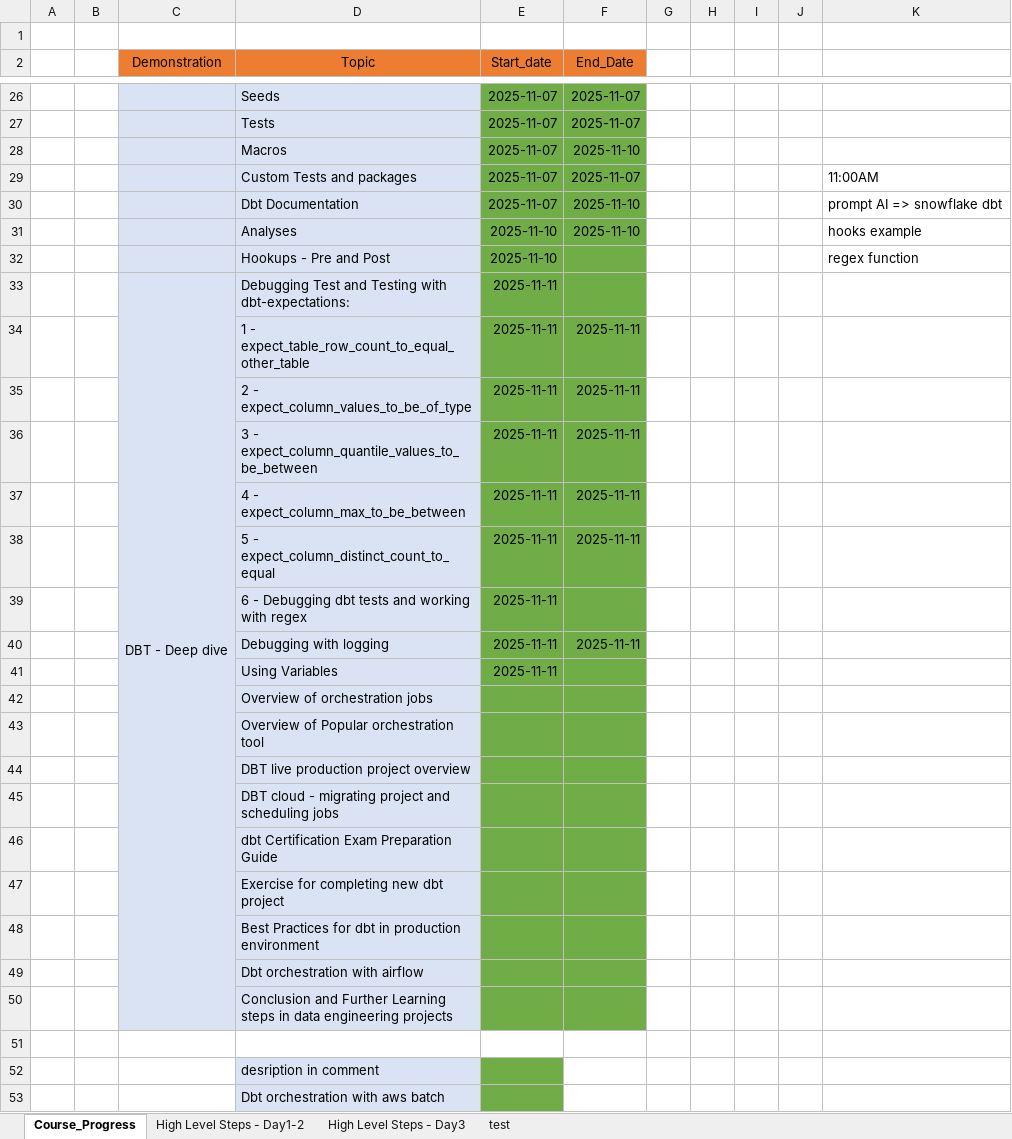
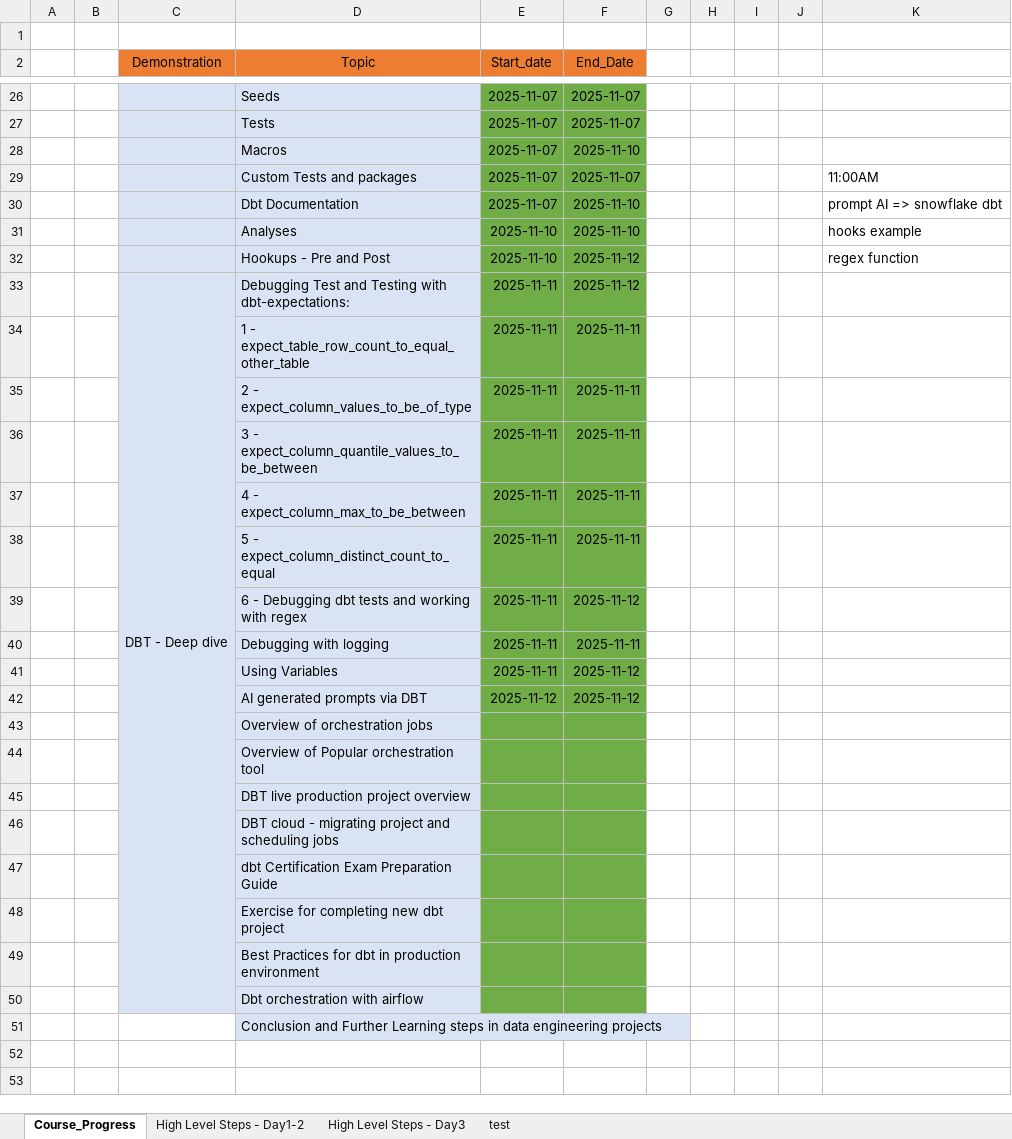
Before and after one commit to ankur24s/dbt_training_nov2025_resoures, an Excel workbook: Dbt_Course_Plan.xlsx, sheet Course_Progress, drawn as a sheet; only a part is shown, gaps mark what is left out; values as stored, in another font and other column widths than the file's, no borders; removed rows and columns are numbered as before the commit, all else as after; the diff names each change by its address in the sheet, - before the commit and + after, or states it on an @@ line.

```diff
--- a/Dbt_Course_Plan.xlsx (sheet Course_Progress)
+++ b/Dbt_Course_Plan.xlsx (sheet Course_Progress)
-F32:F33 (End_Date): (empty)
+F32:F33 (End_Date): 2025-11-12
-C33:C50 merged
+C33:C50 merged
-F39 (End_Date): (empty)
+F39 (End_Date): 2025-11-12
-F41 (End_Date): (empty)
+F41 (End_Date): 2025-11-12
+row 42:  |  |  | AI generated prompts via DBT | 2025-11-12 | 2025-11-12
-C51 fill: #DAE3F3
+C51 fill: none
-E51:F51 fill: #70AD47
+E51:F51 fill: none
-row 51: (empty)
-row 52:  |  |  | desription in comment
-row 53:  |  |  | Dbt orchestration with aws batch
```
Also changed, not shown: 5 other files.
